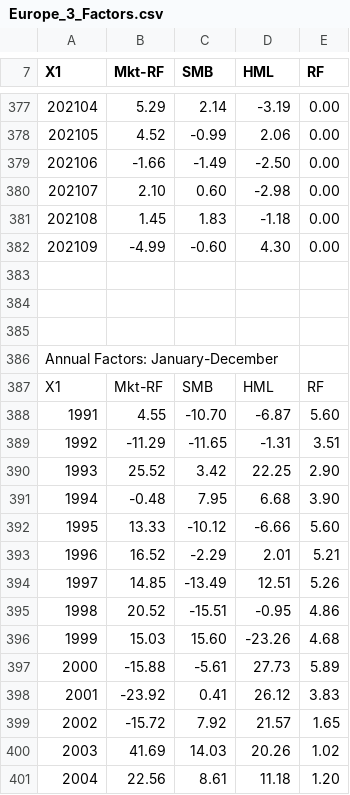
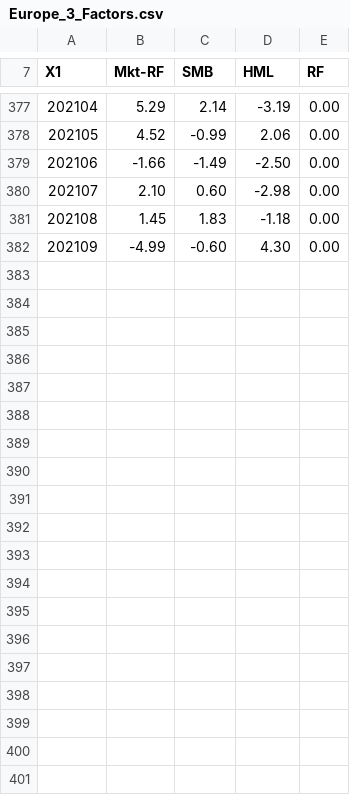
Before and after one commit to fearless-spider/DAXSeasonality, a CSV file: Europe_3_Factors.csv, drawn as a sheet; only a part is shown, gaps mark what is left out; the diff covers the shown part only; the diff names each change by its address in the sheet, - before the commit and + after, or states it on an @@ line.

```diff
--- a/Europe_3_Factors.csv
+++ b/Europe_3_Factors.csv
-row 383: (empty)
-row 384: (empty)
-row 385: (empty)
-row 386: Annual Factors: January-December
-row 387: X1 | Mkt-RF | SMB | HML | RF
-row 388: 1991 | 4.55 | -10.70 | -6.87 | 5.60
-row 389: 1992 | -11.29 | -11.65 | -1.31 | 3.51
-row 390: 1993 | 25.52 | 3.42 | 22.25 | 2.90
-row 391: 1994 | -0.48 | 7.95 | 6.68 | 3.90
-row 392: 1995 | 13.33 | -10.12 | -6.66 | 5.60
-row 393: 1996 | 16.52 | -2.29 | 2.01 | 5.21
-row 394: 1997 | 14.85 | -13.49 | 12.51 | 5.26
-row 395: 1998 | 20.52 | -15.51 | -0.95 | 4.86
-row 396: 1999 | 15.03 | 15.60 | -23.26 | 4.68
-row 397: 2000 | -15.88 | -5.61 | 27.73 | 5.89
-row 398: 2001 | -23.92 | 0.41 | 26.12 | 3.83
-row 399: 2002 | -15.72 | 7.92 | 21.57 | 1.65
-row 400: 2003 | 41.69 | 14.03 | 20.26 | 1.02
-row 401: 2004 | 22.56 | 8.61 | 11.18 | 1.20
```
Also changed, not shown: 16 removed rows elsewhere in this file, 1 other file.
